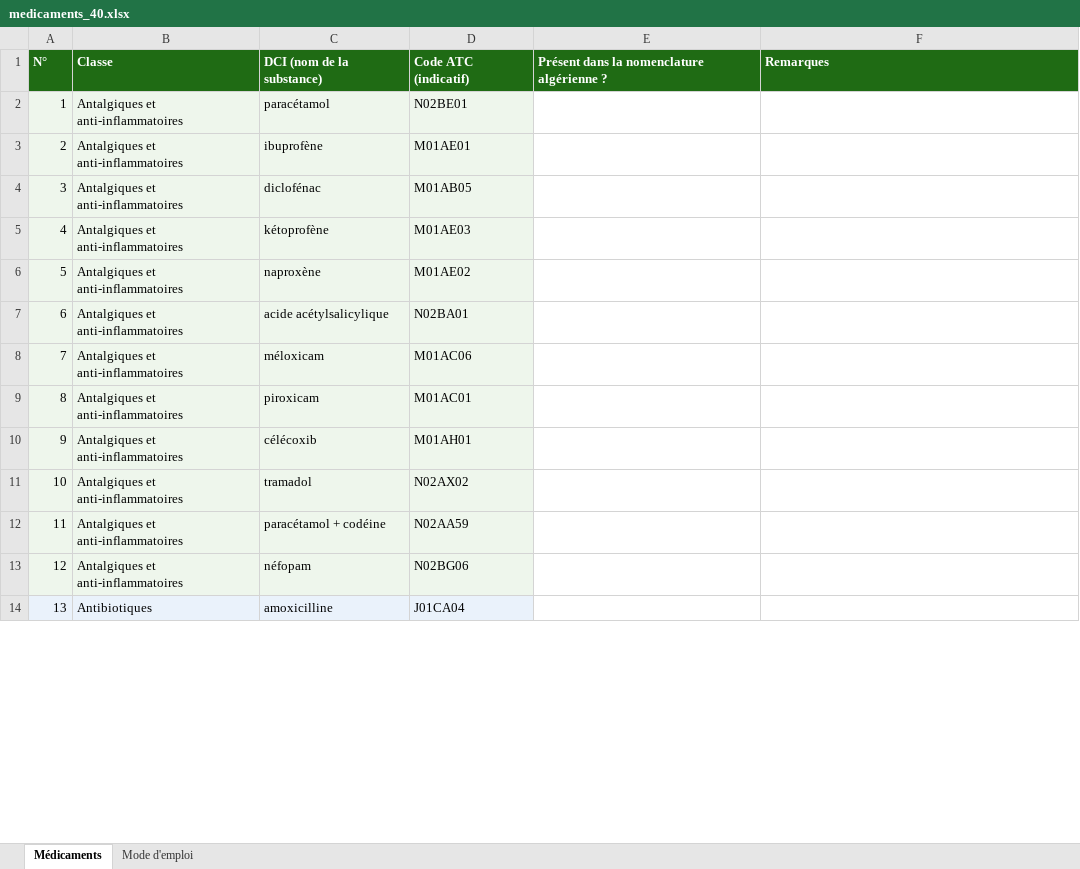
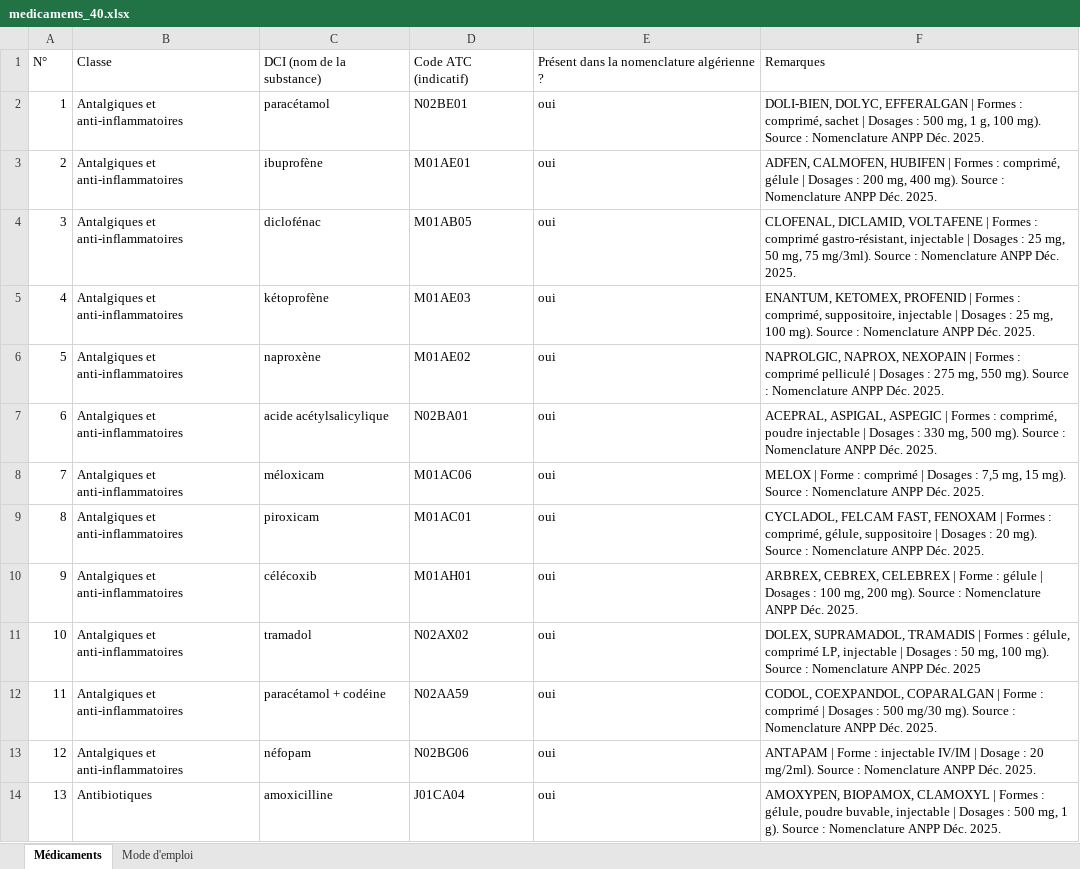
Before and after one commit to lynabenmelit/pharma, an Excel workbook: data/medicaments_40.xlsx, sheet Médicaments, drawn as a sheet; only a part is shown; values as stored, in another font and other column widths than the file's, no borders; the diff covers the shown part only; the diff names each change by its address in the sheet, - before the commit and + after, or states it on an @@ line.

Commit message:
Update medicaments_40.xlsx with Algerian nomenclature status, brands, forms and dosages

```diff
--- a/data/medicaments_40.xlsx (sheet Médicaments)
+++ b/data/medicaments_40.xlsx (sheet Médicaments)
@@ A1:F1 fill: #1F6B14 → none, bold: on → off, text colour: #FFFFFF → black @@
-A2:D13 fill: #EEF6EC
+A2:D13 fill: none
-E2:E14: (empty)
+E2:E14: oui
-F2: (empty)
+F2: DOLI-BIEN, DOLYC, EFFERALGAN | Formes : comprimé, sachet | Dosages : 500 mg, 1 g, 100 mg). Source : Nomenclature ANPP Déc. 2025.
-F3: (empty)
+F3: ADFEN, CALMOFEN, HUBIFEN | Formes : comprimé, gélule | Dosages : 200 mg, 400 mg). Source : Nomenclature ANPP Déc. 2025.
-F4: (empty)
+F4: CLOFENAL, DICLAMID, VOLTAFENE | Formes : comprimé gastro-résistant, injectable | Dosages : 25 mg, 50 mg, 75 mg/3ml). Source : Nomenclature ANPP Déc. 2025.
-F5: (empty)
+F5: ENANTUM, KETOMEX, PROFENID | Formes : comprimé, suppositoire, injectable | Dosages : 25 mg, 100 mg). Source : Nomenclature ANPP Déc. 2025.
-F6: (empty)
+F6: NAPROLGIC, NAPROX, NEXOPAIN | Formes : comprimé pelliculé | Dosages : 275 mg, 550 mg). Source : Nomenclature ANPP Déc. 2025.
-F7: (empty)
+F7: ACEPRAL, ASPIGAL, ASPEGIC | Formes : comprimé, poudre injectable | Dosages : 330 mg, 500 mg). Source : Nomenclature ANPP Déc. 2025.
-F8: (empty)
+F8: MELOX | Forme : comprimé | Dosages : 7,5 mg, 15 mg). Source : Nomenclature ANPP Déc. 2025.
-F9: (empty)
+F9: CYCLADOL, FELCAM FAST, FENOXAM | Formes : comprimé, gélule, suppositoire | Dosages : 20 mg). Source : Nomenclature ANPP Déc. 2025.
-F10: (empty)
+F10: ARBREX, CEBREX, CELEBREX | Forme : gélule | Dosages : 100 mg, 200 mg). Source : Nomenclature ANPP Déc. 2025.
-F11: (empty)
+F11: DOLEX, SUPRAMADOL, TRAMADIS | Formes : gélule, comprimé LP, injectable | Dosages : 50 mg, 100 mg). Source : Nomenclature ANPP Déc. 2025
-F12: (empty)
+F12: CODOL, COEXPANDOL, COPARALGAN | Forme : comprimé | Dosages : 500 mg/30 mg). Source : Nomenclature ANPP Déc. 2025.
-F13: (empty)
+F13: ANTAPAM | Forme : injectable IV/IM | Dosage : 20 mg/2ml). Source : Nomenclature ANPP Déc. 2025.
-A14:D14 fill: #EAF2FB
+A14:D14 fill: none
-F14: (empty)
+F14: AMOXYPEN, BIOPAMOX, CLAMOXYL | Formes : gélule, poudre buvable, injectable | Dosages : 500 mg, 1 g). Source : Nomenclature ANPP Déc. 2025.
```
Also changed, not shown: 54 edited cells and cell formats elsewhere in this sheet, sheet Mode d'emploi.
